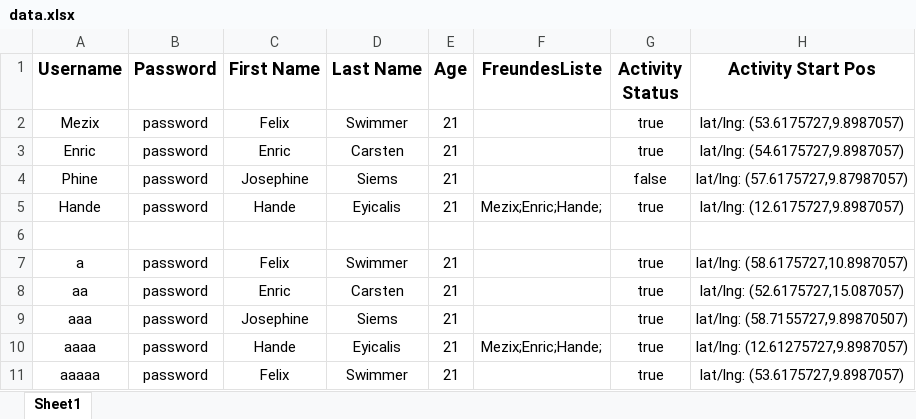
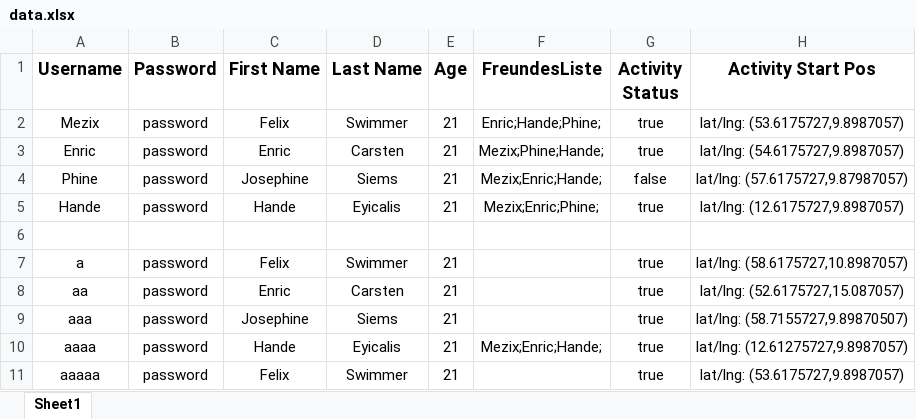
Before and after one commit to Mezix/RunningMateServer, an Excel workbook: data.xlsx, sheet Sheet1, drawn as a sheet; only a part is shown; values as stored, in another font and other column widths than the file's, no borders; the diff names each change by its address in the sheet, - before the commit and + after, or states it on an @@ line.

```diff
--- a/data.xlsx (sheet Sheet1)
+++ b/data.xlsx (sheet Sheet1)
-F2 (FreundesListe): (empty)
+F2 (FreundesListe): Enric;Hande;Phine;
-F3 (FreundesListe): (empty)
+F3 (FreundesListe): Mezix;Phine;Hande;
-F4 (FreundesListe): (empty)
+F4 (FreundesListe): Mezix;Enric;Hande;
-F5 (FreundesListe): Mezix;Enric;Hande;
+F5 (FreundesListe): Mezix;Enric;Phine;
```
Also changed, not shown: 1 other file.
